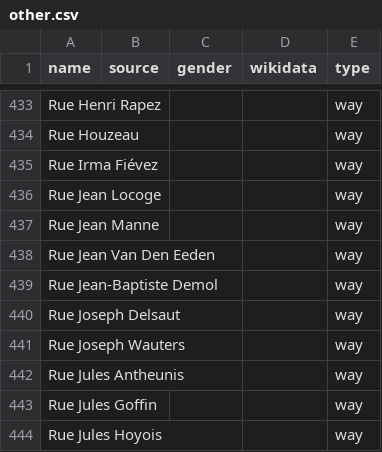
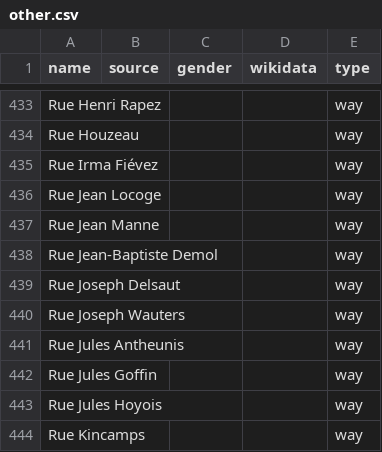
Before and after one commit to openknowledgebe/equalstreetnames-mons, a CSV file: data/other.csv, drawn as a sheet; only a part is shown, gaps mark what is left out; the shorter side is filled out with more unchanged rows; the diff names each change by its address in the sheet, - before the commit and + after, or states it on an @@ line.

```diff
--- a/data/other.csv
+++ b/data/other.csv
-row 438: Rue Jean Van Den Eeden |  |  |  | way
```
Also changed, not shown: 2 other files.
